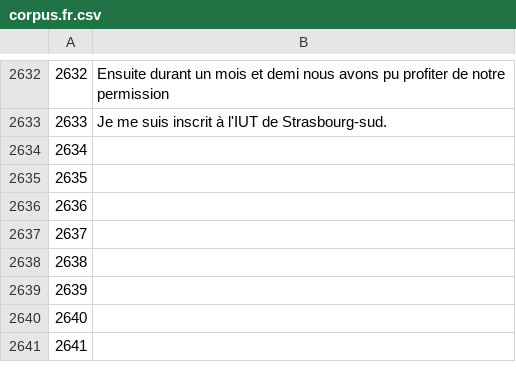
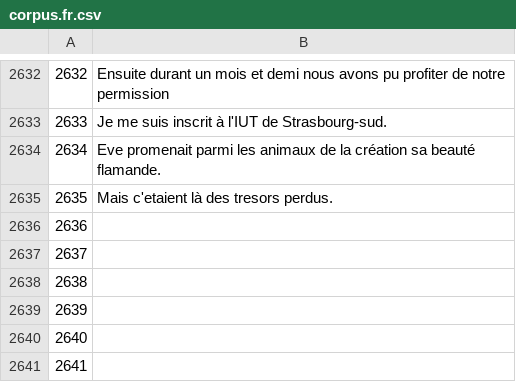
Before and after one commit to common-voice/cv-global-sprint-sentences, a CSV file: corpus.fr.csv, drawn as a sheet; only a part is shown, gaps mark what is left out.

Commit message:
New translations corpus.csv (French)

```diff
--- a/corpus.fr.csv
+++ b/corpus.fr.csv
@@ -2633,4 +2633,4 @@
 "2633","Je me suis inscrit à l'IUT de Strasbourg-sud."
-"2634",""
-"2635",""
+"2634","Eve promenait parmi les animaux de la création sa beauté flamande."
+"2635","Mais c'etaient là des tresors perdus."
 "2636",""
```
